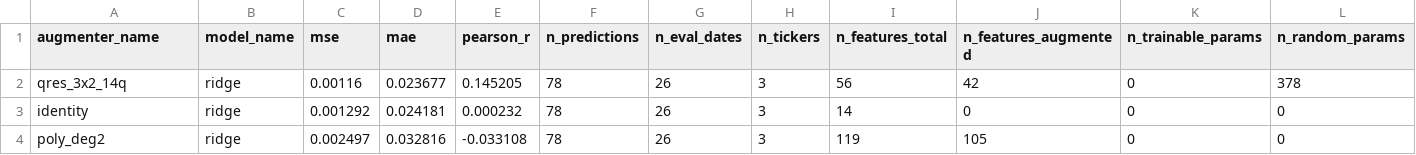
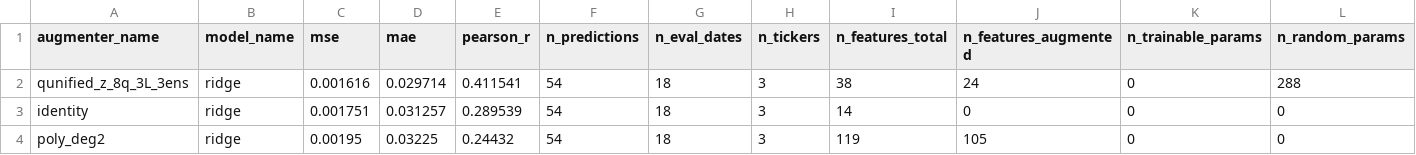
Before and after one commit to Allenator/pareto-quantum-feature-augmentation, a CSV file: results/real/quick/summary.csv, drawn as a sheet; only a part is shown; removed rows and columns are numbered as before the commit, all else as after; rows hold the shown columns only; the diff names each change by its address in the sheet, - before the commit and + after, or states it on an @@ line.

```diff
--- a/results/real/quick/summary.csv
+++ b/results/real/quick/summary.csv
-row 2: qres_3x2_14q | ridge | 0.00116 | 0.023677 | 0.145205 | 78 | 26 | 3 | 56 | 42 | 0 | 378
+row 2: qunified_z_8q_3L_3ens | ridge | 0.001616 | 0.029714 | 0.411541 | 54 | 18 | 3 | 38 | 24 | 0 | 288
-C3 (mse): 0.001292
+C3 (mse): 0.001751
-D3 (mae): 0.024181
+D3 (mae): 0.031257
-E3 (pearson_r): 0.000232
+E3 (pearson_r): 0.289539
-F3:F4 (n_predictions): 78
+F3:F4 (n_predictions): 54
-G3:G4 (n_eval_dates): 26
+G3:G4 (n_eval_dates): 18
-C4 (mse): 0.002497
+C4 (mse): 0.00195
-D4 (mae): 0.032816
+D4 (mae): 0.03225
-E4 (pearson_r): -0.033108
+E4 (pearson_r): 0.24432
```
Also changed, not shown: 26 other files.
